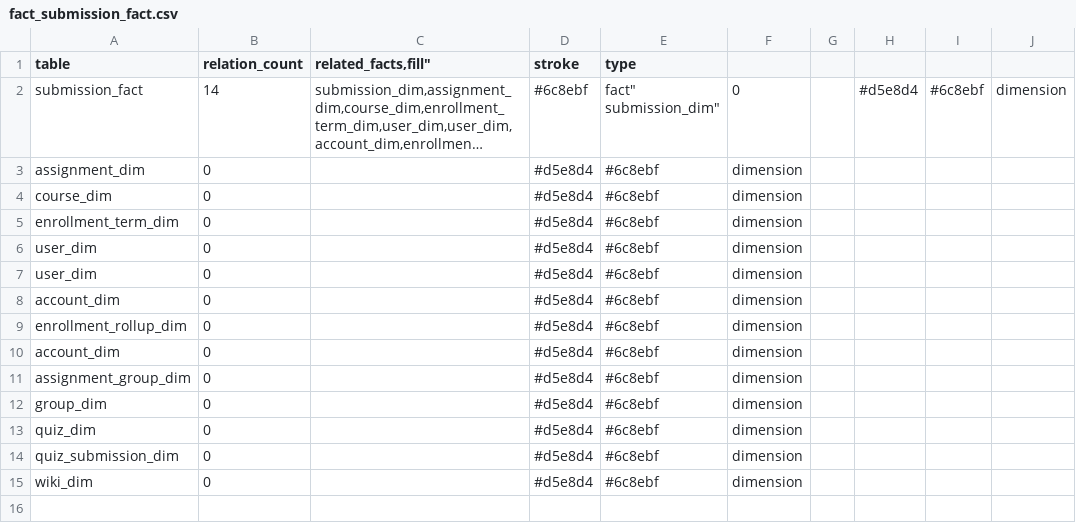
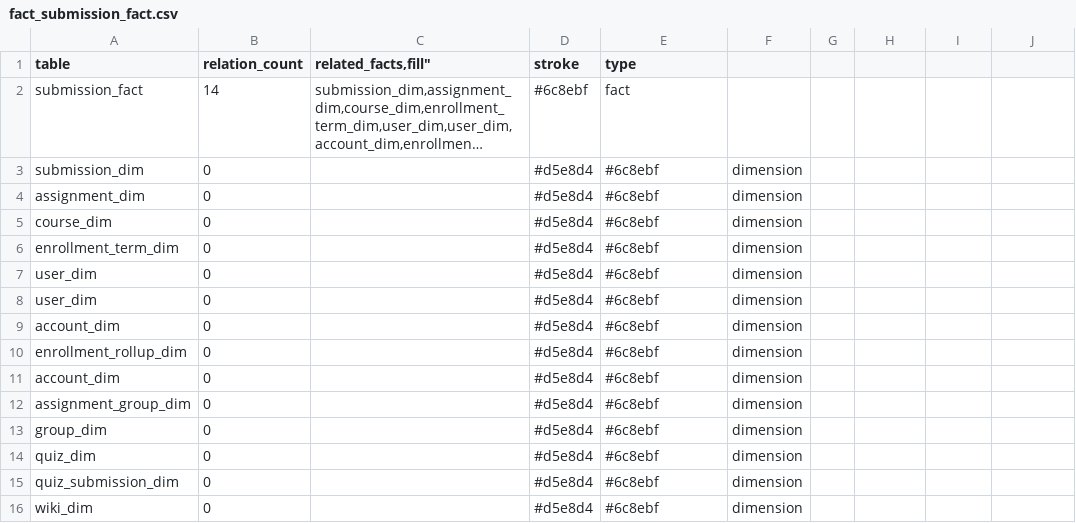
Before and after one commit to craijord/canvas-data-svc-info, a CSV file: fact_submission_fact.csv, drawn as a sheet; long unchanged cells end in …; ↵ is a line break in a cell; the diff names each change by its address in the sheet, - before the commit and + after, or states it on an @@ line.

Commit message:
Update fact_submission_fact.csv

```diff
--- a/fact_submission_fact.csv
+++ b/fact_submission_fact.csv
-E2 (type): fact" ↵ submission_dim"
+E2 (type): fact
-F2: 0
+F2: (empty)
-H2: #d5e8d4
+H2: (empty)
-I2: #6c8ebf
+I2: (empty)
-J2: dimension
+J2: (empty)
+row 3: submission_dim | 0 |  | #d5e8d4 | #6c8ebf | dimension
```
